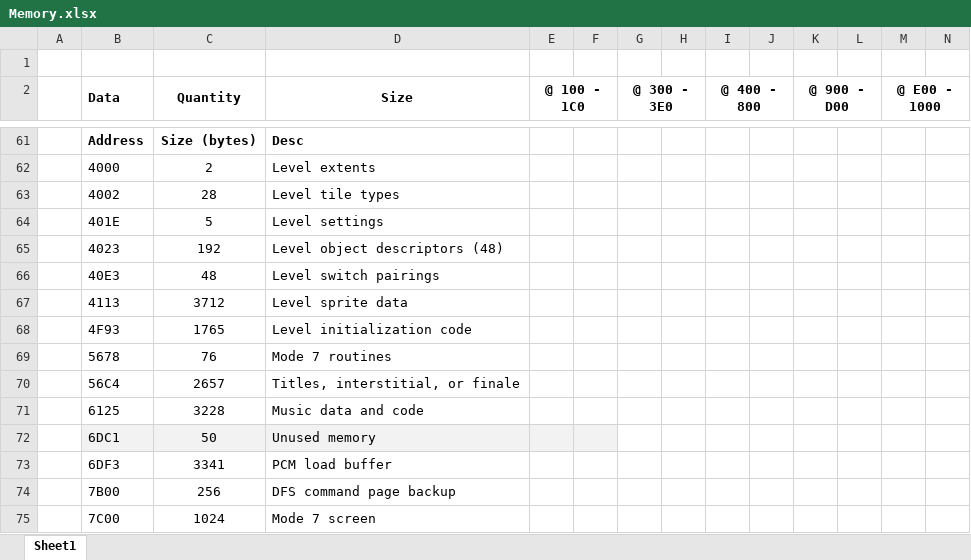
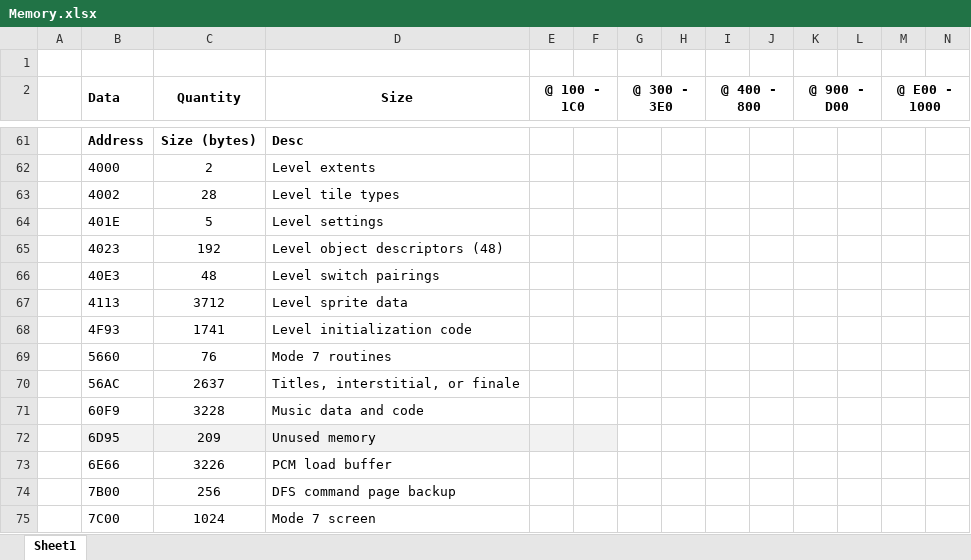
Before and after one commit to markjleece/beeb, an Excel workbook: docs/Memory.xlsx, sheet Sheet1, drawn as a sheet; only a part is shown, gaps mark what is left out; values as stored, in another font and other column widths than the file's, no borders; removed rows and columns are numbered as before the commit, all else as after; rows hold the shown columns only; the diff names each change by its address in the sheet, - before the commit and + after, or states it on an @@ line.

```diff
--- a/docs/Memory.xlsx (sheet Sheet1)
+++ b/docs/Memory.xlsx (sheet Sheet1)
-C68 (Quantity): 1765
+C68 (Quantity): 1741
-B69 (Data): 5678
+B69 (Data): 5660
-row 70:  | 56C4 | 2657 | Titles, interstitial, or finale
+row 70:  | 56AC | 2637 | Titles, interstitial, or finale
-B71 (Data): 6125
+B71 (Data): 60F9
-row 72:  | 6DC1 | 50 | Unused memory
-row 73:  | 6DF3 | 3341 | PCM load buffer
+row 72:  | 6D95 | 209 | Unused memory
+row 73:  | 6E66 | 3226 | PCM load buffer
```
Also changed, not shown: 8 other files.
